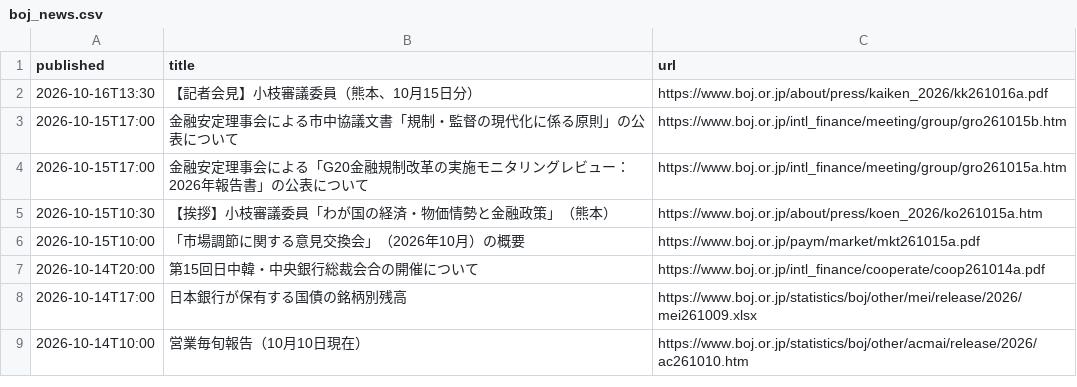
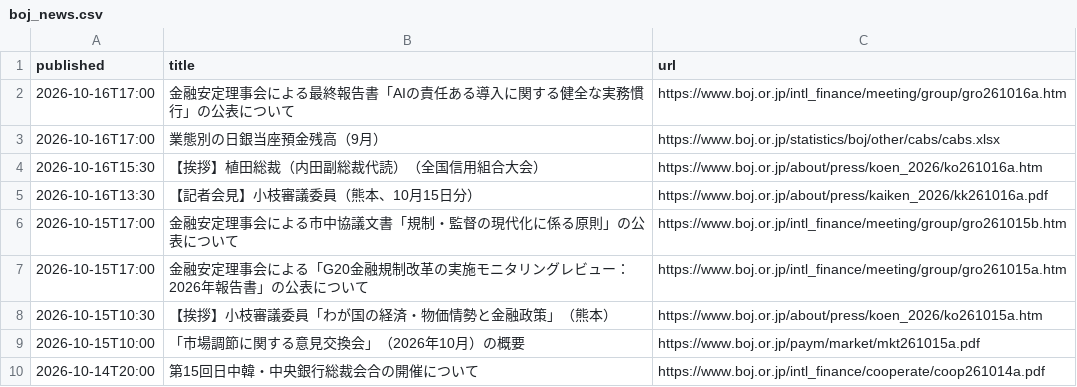
Before and after one commit to git-san-934/portal, a CSV file: boj-stats/pipeline/reports/boj_news.csv, drawn as a sheet; only a part is shown; the shorter side is filled out with more unchanged rows; the diff names each change by its address in the sheet, - before the commit and + after, or states it on an @@ line.

```diff
--- a/boj-stats/pipeline/reports/boj_news.csv
+++ b/boj-stats/pipeline/reports/boj_news.csv
+row 2: 2026-10-16T17:00 | 金融安定理事会による最終報告書「AIの責任ある導入に関する健全な実務慣行」の公表について | https://www.boj.or.jp/intl_finance/meeting/group/gro261016a.htm
+row 3: 2026-10-16T17:00 | 業態別の日銀当座預金残高（9月） | https://www.boj.or.jp/statistics/boj/other/cabs/cabs.xlsx
+row 4: 2026-10-16T15:30 | 【挨拶】植田総裁（内田副総裁代読）（全国信用組合大会） | https://www.boj.or.jp/about/press/koen_2026/ko261016a.htm
```
Also changed, not shown: boj-stats/pipeline/reports/fetch_history.csv, 2 other files.
